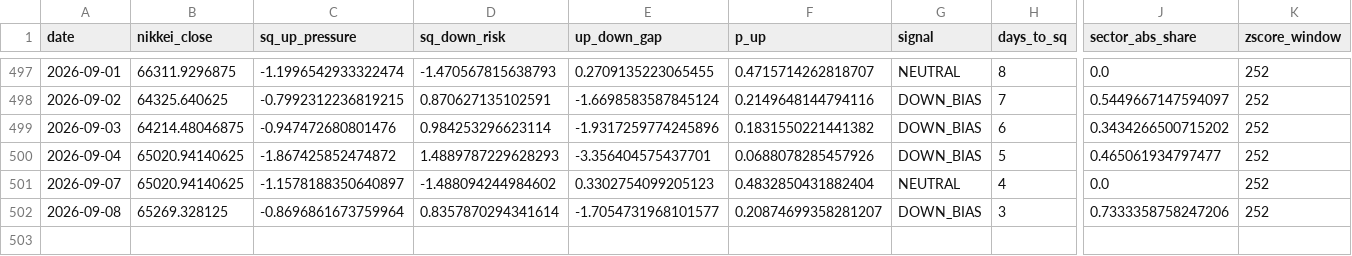
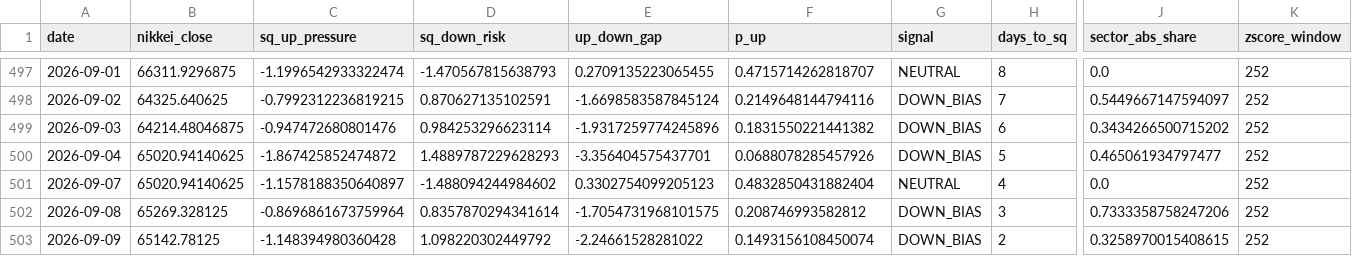
Before and after one commit to you202007/kabu, a CSV file: data/sq_score_history.csv, drawn as a sheet; only a part is shown, gaps mark what is left out; rows hold the shown columns only; the diff names each change by its address in the sheet, - before the commit and + after, or states it on an @@ line.

```diff
--- a/data/sq_score_history.csv
+++ b/data/sq_score_history.csv
-E502 (up_down_gap): -1.7054731968101577
+E502 (up_down_gap): -1.7054731968101575
-F502 (p_up): 0.20874699358281207
+F502 (p_up): 0.208746993582812
+row 503: 2026-09-09 | 65142.78125 | -1.148394980360428 | 1.098220302449792 | -2.24661528281022 | 0.1493156108450074 | DOWN_BIAS | 2 | 0.3258970015408615 | 252
```
Also changed, not shown: 1 other file.
